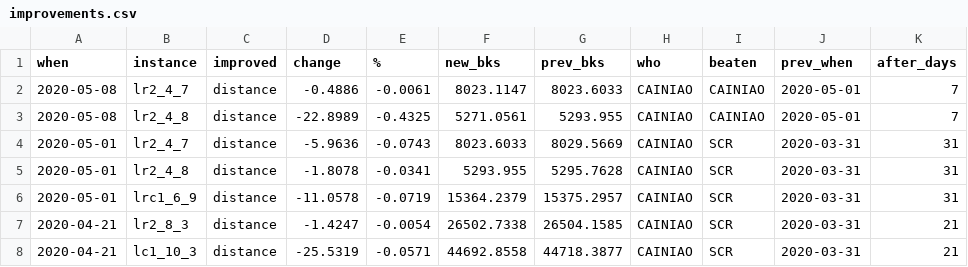
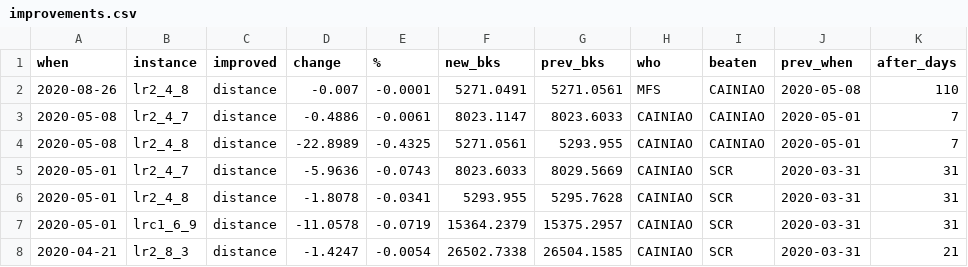
Before and after one commit to rogalski-wmii-uni-lodz-pl/vrp-benchmarks, a CSV file: improvements.csv, drawn as a sheet; only a part is shown; the shorter side is filled out with more unchanged rows.

```diff
--- a/improvements.csv
+++ b/improvements.csv
@@ -1,2 +1,3 @@
 when,instance,improved,change,%,new_bks,prev_bks,who,beaten,prev_when,after_days
+2020-08-26,lr2_4_8,distance,-0.007,-0.0001,5271.0491,5271.0561,MFS,CAINIAO,2020-05-08,110
 2020-05-08,lr2_4_7,distance,-0.4886,-0.0061,8023.1147,8023.6033,CAINIAO,CAINIAO,2020-05-01,7
```
Also changed, not shown: tables.csv, 4 other files.
